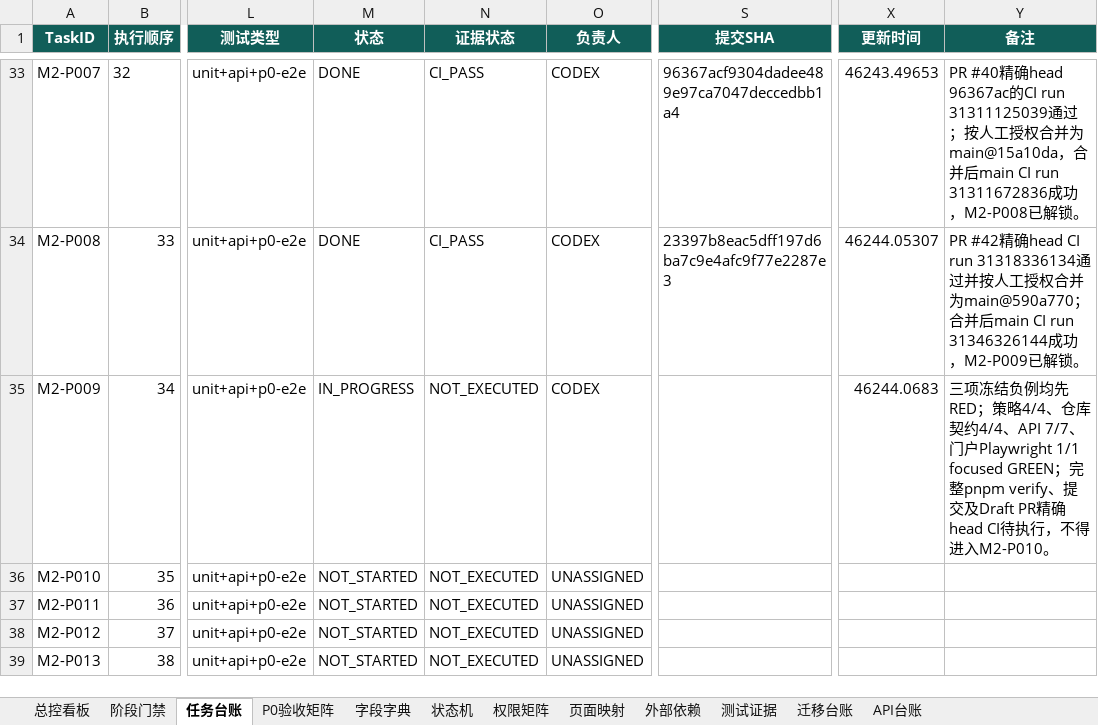
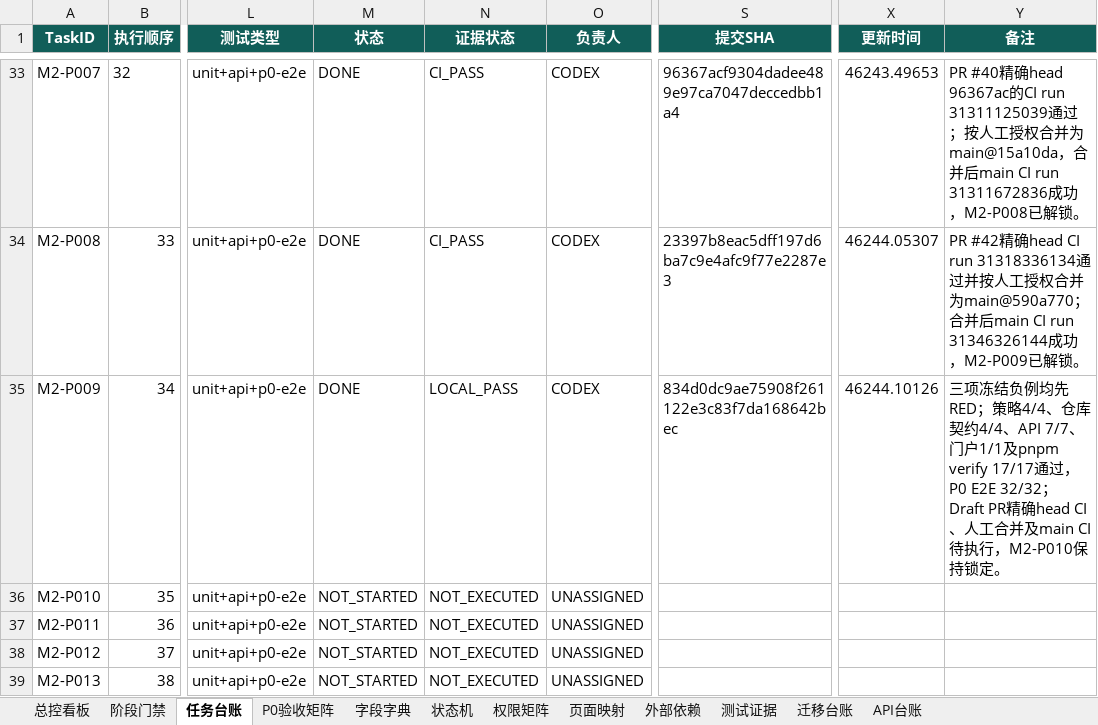
Before and after one commit to EasyStep-lee/flt1, an Excel workbook: 福礼社Codex5.6开发执行包V1.1/17-福礼社Codex5.6执行总控工作簿.xlsx, sheet 任务台账, drawn as a sheet; only a part is shown, gaps mark what is left out; values as stored, in another font and other column widths than the file's, no borders; conditional formats and table styles not drawn; the diff names each change by its address in the sheet, - before the commit and + after, or states it on an @@ line.

```diff
--- a/福礼社Codex5.6开发执行包V1.1/17-福礼社Codex5.6执行总控工作簿.xlsx (sheet 任务台账)
+++ b/福礼社Codex5.6开发执行包V1.1/17-福礼社Codex5.6执行总控工作簿.xlsx (sheet 任务台账)
-M35 (状态): IN_PROGRESS
+M35 (状态): DONE
-N35 (证据状态): NOT_EXECUTED
+N35 (证据状态): LOCAL_PASS
-S35 (提交SHA): (empty)
+S35 (提交SHA): 834d0dc9ae75908f261122e3c83f7da168642bec
-X35 (更新时间): 46244.0683
+X35 (更新时间): 46244.10126
-Y35 (备注): …7/7、门户Playwright 1/1 focused GREEN；完整pnpm verify、提交及Draft PR精确head CI待执行，不得进入M2-P010。
+Y35 (备注): …7/7、门户1/1及pnpm verify 17/17通过，P0 E2E 32/32；Draft PR精确head CI、人工合并及main CI待执行，M2-P010保持锁定。
```
Also changed, not shown: sheet 测试证据, sheet P0验收矩阵, sheet 总控看板, sheet 页面映射, sheet 阶段门禁, 13 other files.
